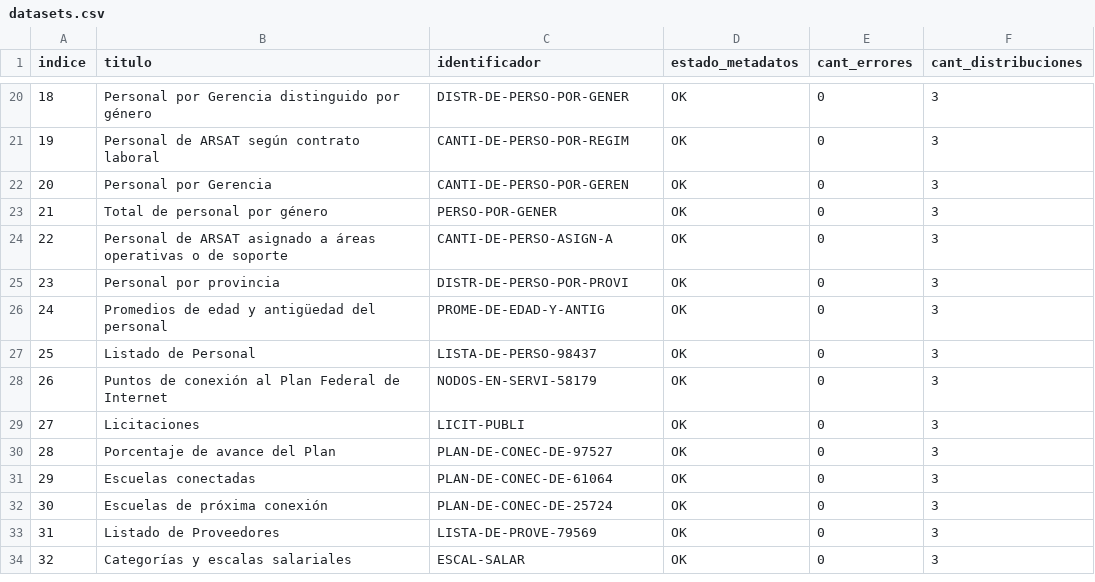
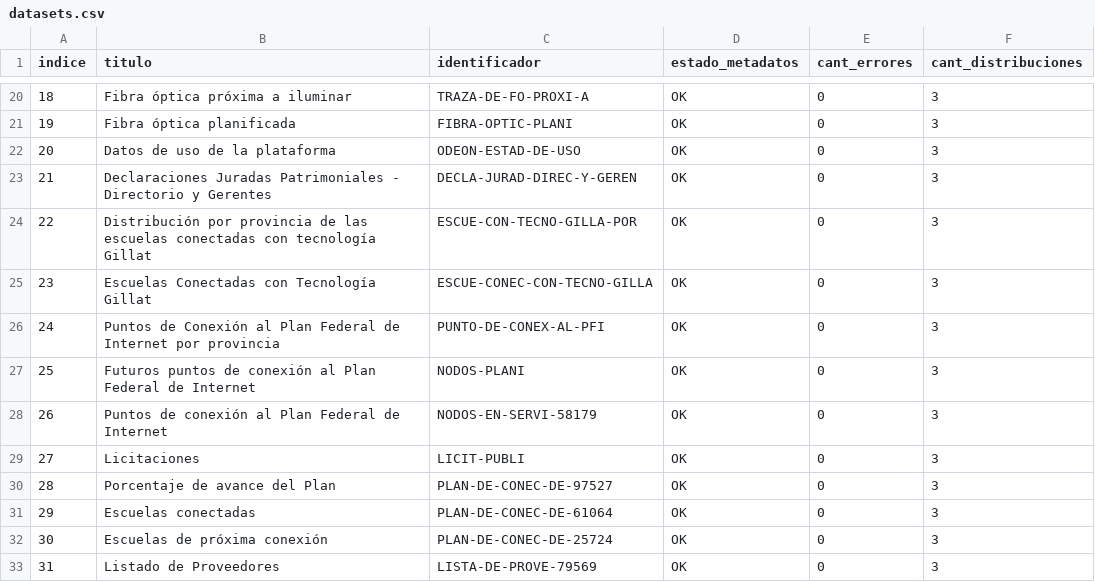
Before and after one commit to augustodevesa/libreria-catalogos, a CSV file: arsat/datasets.csv, drawn as a sheet; only a part is shown, gaps mark what is left out; the shorter side is filled out with more unchanged rows; the diff covers the shown part only.

Commit message:
Modifico archivo arsat/datasets.csv según cambios del 2017-09-08

```diff
--- a/arsat/datasets.csv
+++ b/arsat/datasets.csv
@@ -20,9 +20,9 @@ indice,titulo,identificador,estado_metadatos,cant_errores,cant_distribuciones
-18,Personal por Gerencia distinguido por género,DISTR-DE-PERSO-POR-GENER,OK,0,3
-19,Personal de ARSAT según contrato laboral,CANTI-DE-PERSO-POR-REGIM,OK,0,3
-20,Personal por Gerencia,CANTI-DE-PERSO-POR-GEREN,OK,0,3
-21,Total de personal por género,PERSO-POR-GENER,OK,0,3
-22,Personal de ARSAT asignado a áreas operativas o de soporte,CANTI-DE-PERSO-ASIGN-A,OK,0,3
-23,Personal por provincia,DISTR-DE-PERSO-POR-PROVI,OK,0,3
-24,Promedios de edad y antigüedad del personal,PROME-DE-EDAD-Y-ANTIG,OK,0,3
-25,Listado de Personal,LISTA-DE-PERSO-98437,OK,0,3
+18,Fibra óptica próxima a iluminar,TRAZA-DE-FO-PROXI-A,OK,0,3
+19,Fibra óptica planificada,FIBRA-OPTIC-PLANI,OK,0,3
+20,Datos de uso de la plataforma,ODEON-ESTAD-DE-USO,OK,0,3
+21,Declaraciones Juradas Patrimoniales - Directorio y Gerentes,DECLA-JURAD-DIREC-Y-GEREN,OK,0,3
+22,Distribución por provincia de las escuelas conectadas con tecnología Gillat,ESCUE-CON-TECNO-GILLA-POR,OK,0,3
+23,Escuelas Conectadas con Tecnología Gillat,ESCUE-CONEC-CON-TECNO-GILLA,OK,0,3
+24,Puntos de Conexión al Plan Federal de Internet por provincia,PUNTO-DE-CONEX-AL-PFI,OK,0,3
+25,Futuros puntos de conexión al Plan Federal de Internet,NODOS-PLANI,OK,0,3
 26,Puntos de conexión al Plan Federal de Internet,NODOS-EN-SERVI-58179,OK,0,3
```
Also changed, not shown: 32 edited cells elsewhere in this file.
